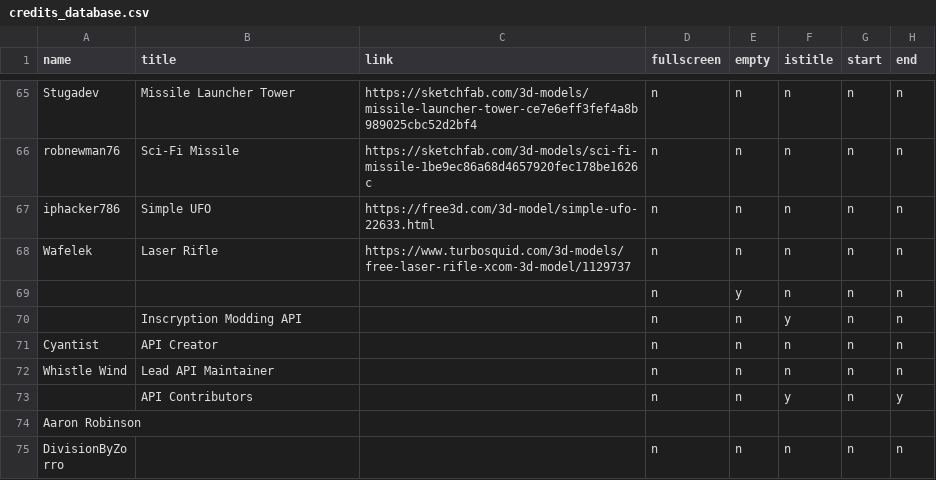
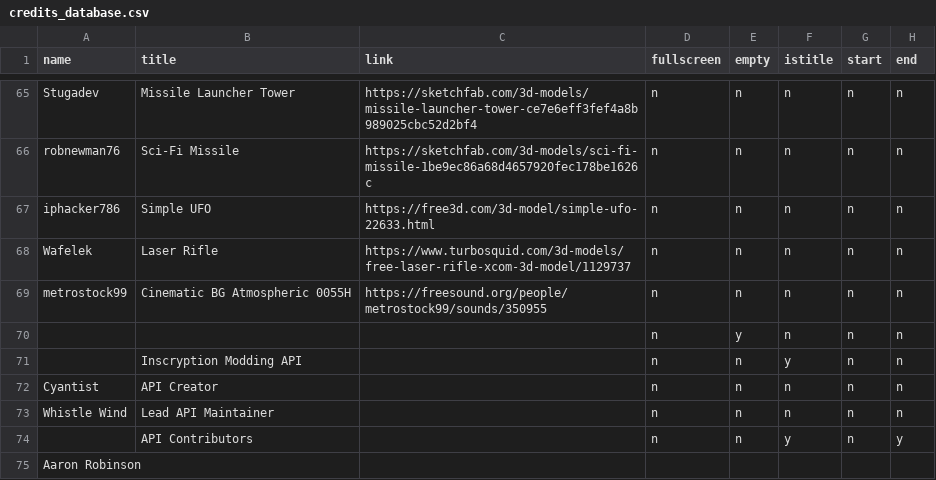
Before and after one commit to Cosmiscient/P03KayceeMod-Main, a CSV file: data/credits_database.csv, drawn as a sheet; only a part is shown, gaps mark what is left out; the shorter side is filled out with more unchanged rows.

```diff
--- a/data/credits_database.csv
+++ b/data/credits_database.csv
@@ -68,2 +68,3 @@ iphacker786,Simple UFO,https://free3d.com/3d-model/simple-ufo-22633.html,n,n,n,n
 Wafelek,Laser Rifle,https://www.turbosquid.com/3d-models/free-laser-rifle-xcom-3d-model/1129737,n,n,n,n,n
+metrostock99,Cinematic BG Atmospheric 0055H,https://freesound.org/people/metrostock99/sounds/350955,n,n,n,n,n
 ,,,n,y,n,n,n
```
Also changed, not shown: data/dialogue_database.csv, 22 other files.
